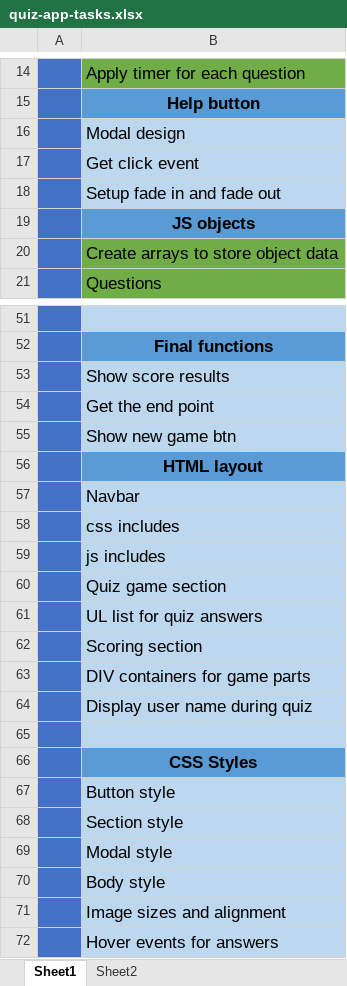
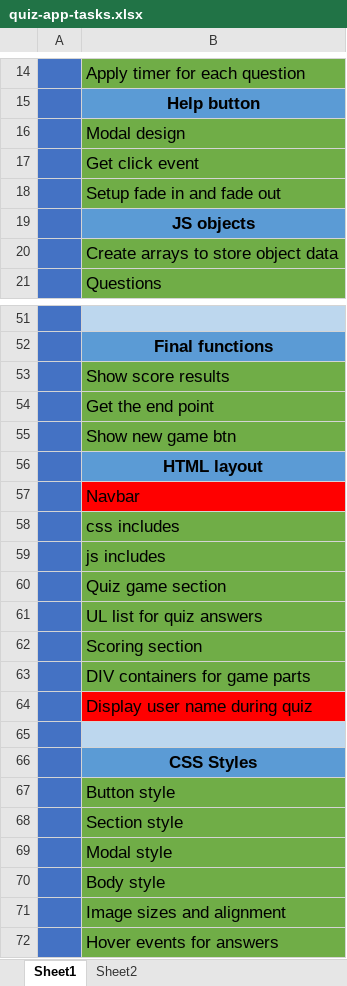
Before and after one commit to digikidd/kbc-quiz-app, an Excel workbook: quiz-app-tasks.xlsx, sheet Sheet1, drawn as a sheet; only a part is shown, gaps mark what is left out; values as stored, in another font and other column widths than the file's, no borders; the diff covers the shown part only; the diff names each change by its address in the sheet, - before the commit and + after, or states it on an @@ line.

```diff
--- a/quiz-app-tasks.xlsx (sheet Sheet1)
+++ b/quiz-app-tasks.xlsx (sheet Sheet1)
-B16:B18 fill: #BDD7EE
+B16:B18 fill: #70AD47
-B53:B55 fill: #BDD7EE
+B53:B55 fill: #70AD47
-B57 fill: #BDD7EE
+B57 fill: #FF0000
-B58:B63 fill: #BDD7EE
+B58:B63 fill: #70AD47
-B64 fill: #BDD7EE
+B64 fill: #FF0000
-B67:B72 fill: #BDD7EE
+B67:B72 fill: #70AD47
```
Also changed, not shown: cell formats elsewhere in this sheet, sheet Sheet2, 1 other file.
